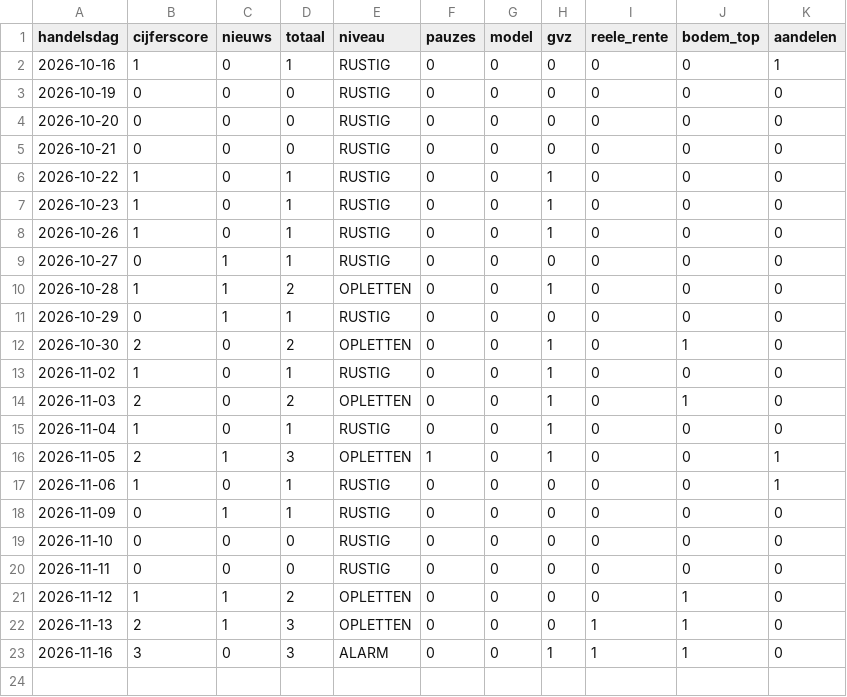
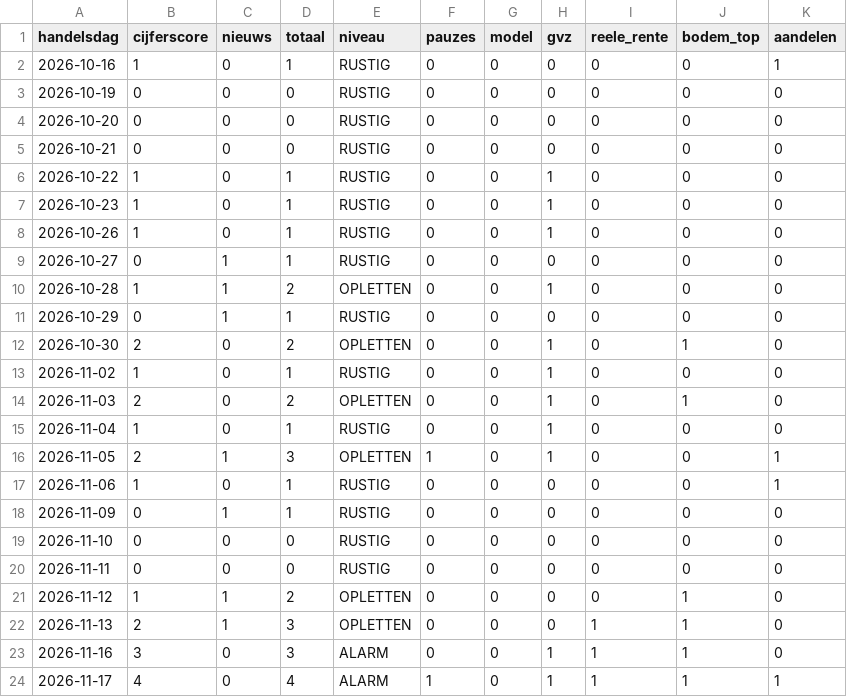
Before and after one commit to vincentwolf89/goudspanning, a CSV file: spanning_historie.csv, drawn as a sheet.

```diff
--- a/spanning_historie.csv
+++ b/spanning_historie.csv
@@ -23 +23,2 @@ handelsdag,cijferscore,nieuws,totaal,niveau,pauzes,model,gvz,reele_rente,bodem_t
 2026-11-16,3,0,3,ALARM,0,0,1,1,1,0
+2026-11-17,4,0,4,ALARM,1,0,1,1,1,1
```
Also changed, not shown: 2 other files.
